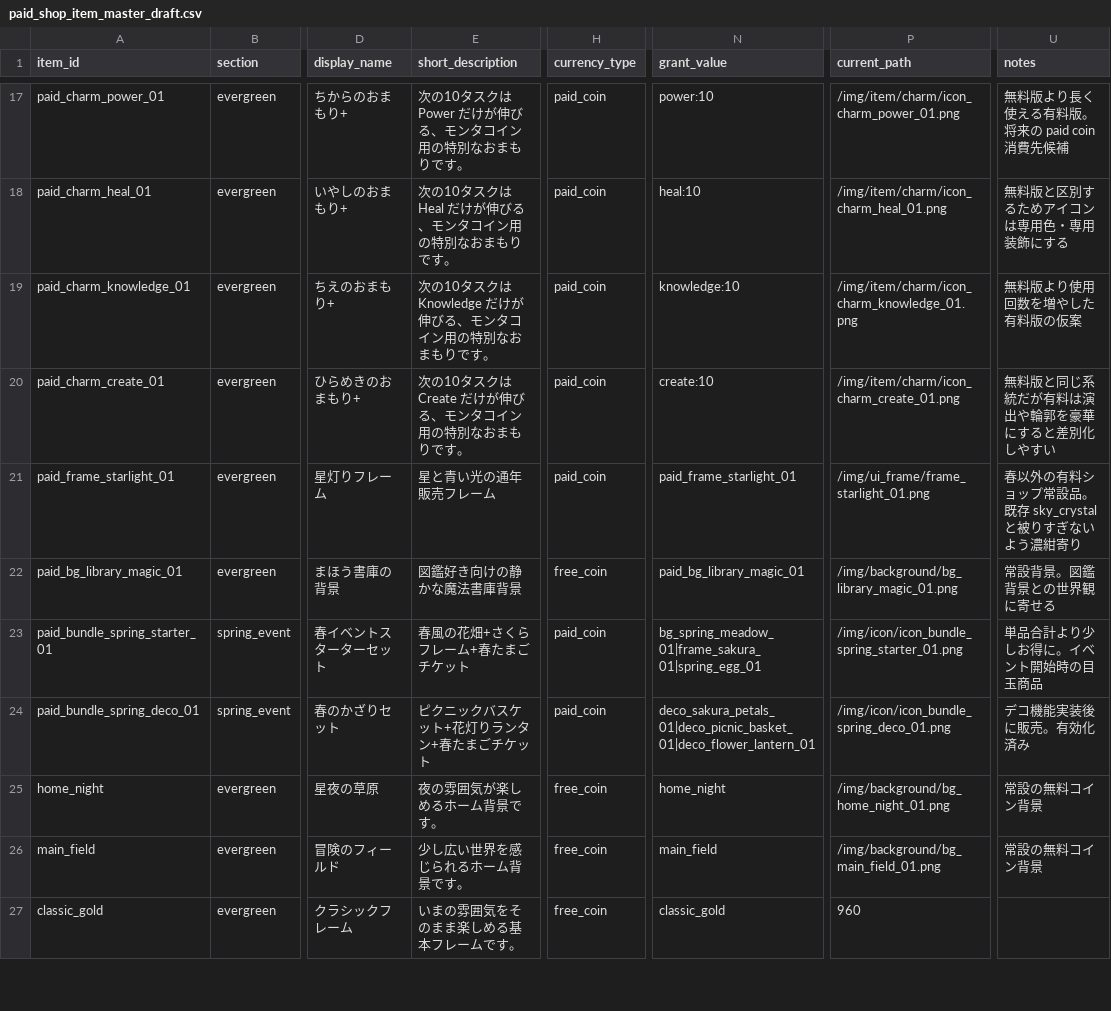
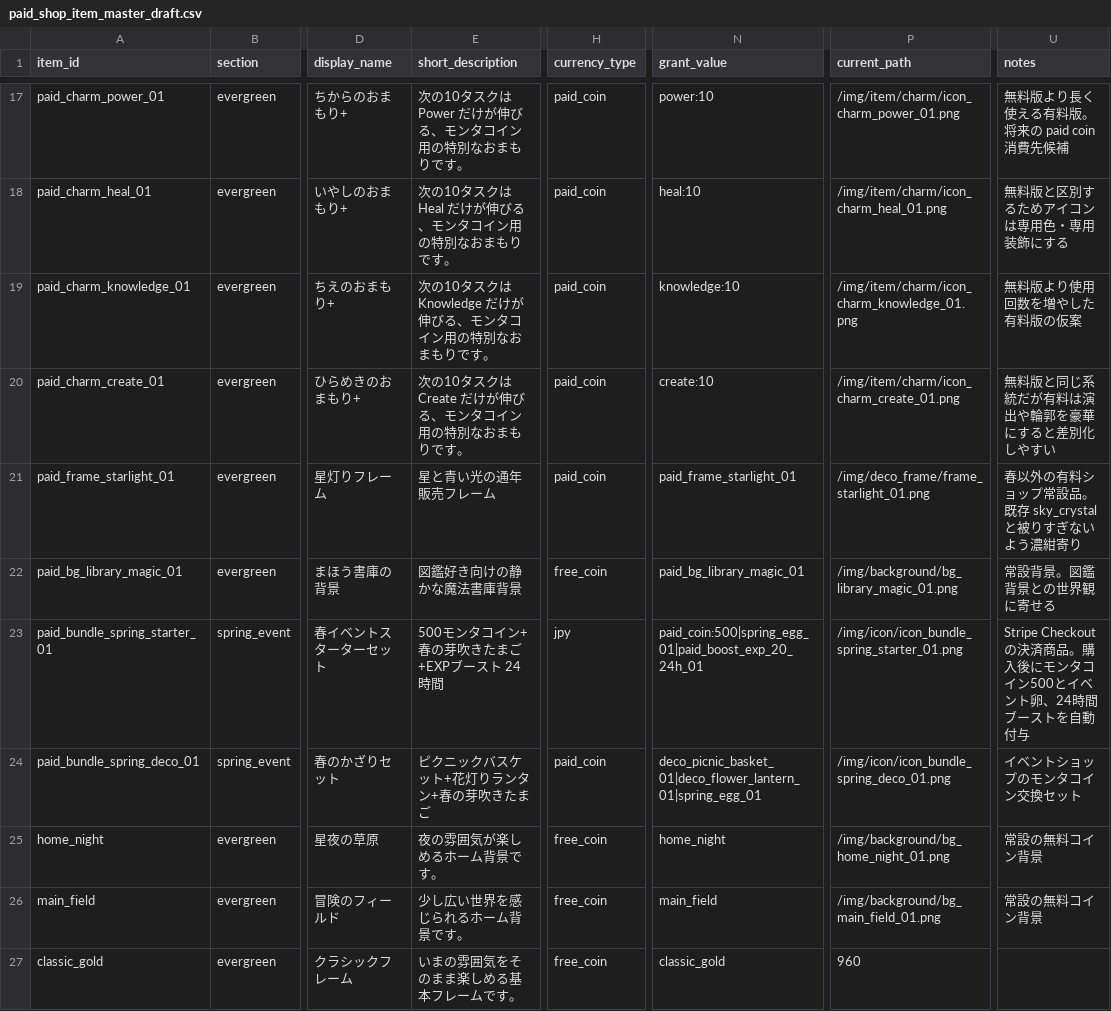
Before and after one commit to youna78/montasku, a CSV file: docs/paid_shop_item_master_draft.csv, drawn as a sheet; only a part is shown, gaps mark what is left out; the diff names each change by its address in the sheet, - before the commit and + after, or states it on an @@ line.

```diff
--- a/docs/paid_shop_item_master_draft.csv
+++ b/docs/paid_shop_item_master_draft.csv
-P21 (current_path): /img/ui_frame/frame_starlight_01.png
+P21 (current_path): /img/deco_frame/frame_starlight_01.png
-E23 (short_description): 春風の花畑+さくらフレーム+春たまごチケット
+E23 (short_description): 500モンタコイン+春の芽吹きたまご+EXPブースト 24時間
-H23 (currency_type): paid_coin
+H23 (currency_type): jpy
-N23 (grant_value): bg_spring_meadow_01|frame_sakura_01|spring_egg_01
+N23 (grant_value): paid_coin:500|spring_egg_01|paid_boost_exp_20_24h_01
-U23 (notes): 単品合計より少しお得に。イベント開始時の目玉商品
+U23 (notes): Stripe Checkoutの決済商品。購入後にモンタコイン500とイベント卵、24時間ブーストを自動付与
-E24 (short_description): ピクニックバスケット+花灯りランタン+春たまごチケット
+E24 (short_description): ピクニックバスケット+花灯りランタン+春の芽吹きたまご
-N24 (grant_value): deco_sakura_petals_01|deco_picnic_basket_01|deco_flower_lantern_01
+N24 (grant_value): deco_picnic_basket_01|deco_flower_lantern_01|spring_egg_01
-U24 (notes): デコ機能実装後に販売。有効化済み
+U24 (notes): イベントショップのモンタコイン交換セット
```
Also changed, not shown: docs/asset_spec_world_unification.csv, 19 other files.
